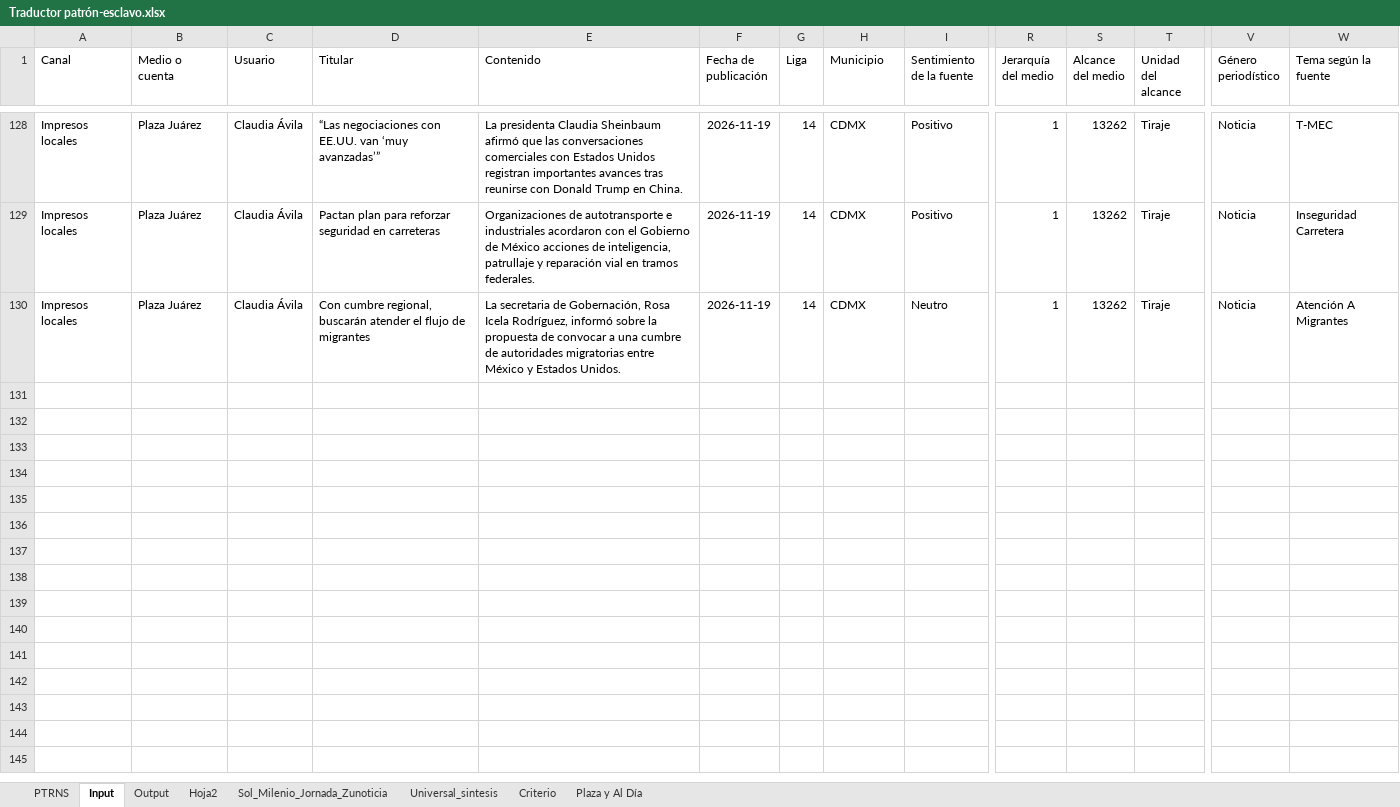
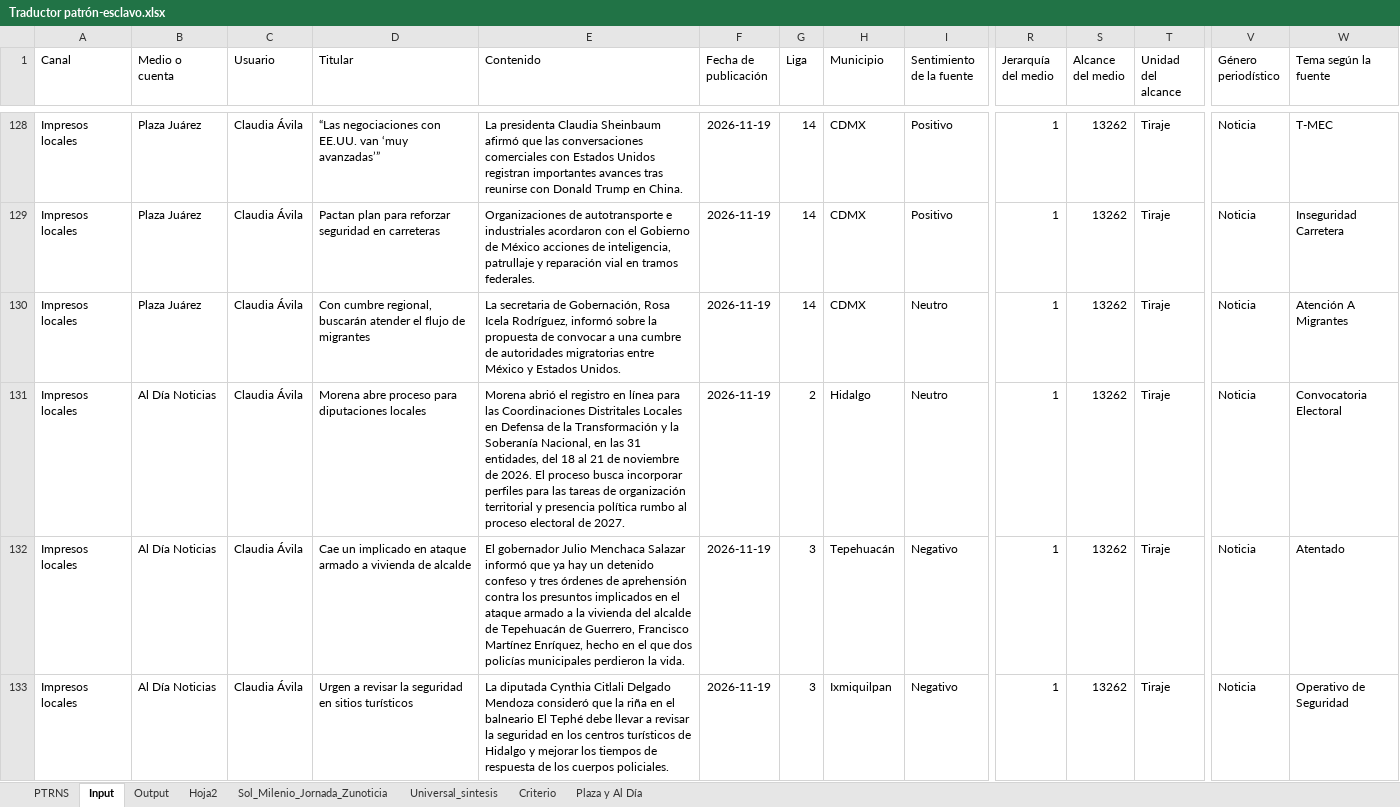
Before and after one commit to thelonious9/capturanotas, an Excel workbook: Traductor patrón-esclavo.xlsx, sheet Input, drawn as a sheet; only a part is shown, gaps mark what is left out; values as stored, in another font and other column widths than the file's, no borders; table styles not drawn; rows hold the shown columns only; the diff covers the shown part only; the diff names each change by its address in the sheet, - before the commit and + after, or states it on an @@ line.

```diff
--- a/Traductor patrón-esclavo.xlsx (sheet Input)
+++ b/Traductor patrón-esclavo.xlsx (sheet Input)
+row 131: Impresos locales | Al Día Noticias | Claudia Ávila | Morena abre proceso para diputaciones locales | Morena abrió el registro en línea para las Coordinaciones Distritales Locales en Defensa de la Transformación y la Soberanía Nacional, en las 31 entidades, del 18 al 21 de noviembre de 2026. El proceso busca incorporar perfiles para las tareas de organización territorial y presencia política rumbo al proceso electoral de 2027. | 2026-11-19 | 2 | Hidalgo | Neutro | 1 | 13262 | Tiraje | Noticia | Convocatoria Electoral
+row 132: Impresos locales | Al Día Noticias | Claudia Ávila | Cae un implicado en ataque armado a vivienda de alcalde | El gobernador Julio Menchaca Salazar informó que ya hay un detenido confeso y tres órdenes de aprehensión contra los presuntos implicados en el ataque armado a la vivienda del alcalde de Tepehuacán de Guerrero, Francisco Martínez Enríquez, hecho en el que dos policías municipales perdieron la vida. | 2026-11-19 | 3 | Tepehuacán | Negativo | 1 | 13262 | Tiraje | Noticia | Atentado
+row 133: Impresos locales | Al Día Noticias | Claudia Ávila | Urgen a revisar la seguridad en sitios turísticos | La diputada Cynthia Citlali Delgado Mendoza consideró que la riña en el balneario El Tephé debe llevar a revisar la seguridad en los centros turísticos de Hidalgo y mejorar los tiempos de respuesta de los cuerpos policiales. | 2026-11-19 | 3 | Ixmiquilpan | Negativo | 1 | 13262 | Tiraje | Noticia | Operativo de Seguridad
```
Also changed, not shown: 8 added rows elsewhere in this sheet, sheet PTRNS, sheet Plaza y Al Día, sheet Output, tABLA PARA XML.xlsx, 1 other file.
